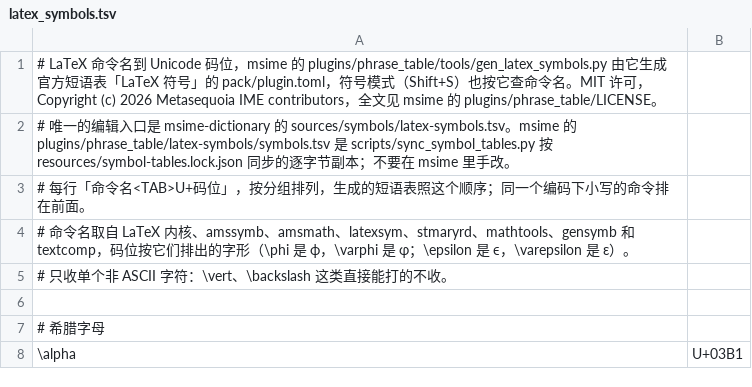
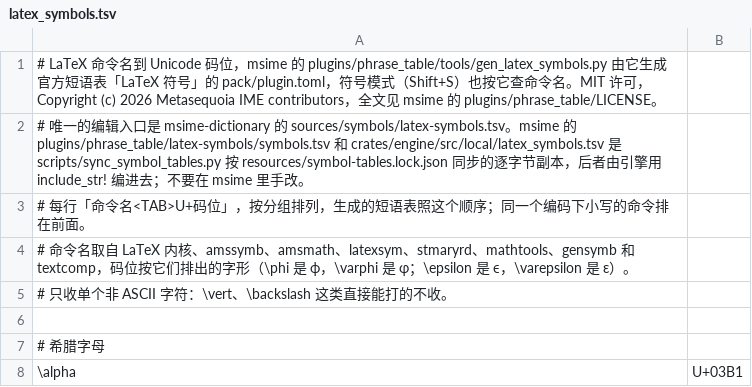
Before and after one commit to DR-lin-eng/msime, a TSV file: crates/engine/src/local/latex_symbols.tsv, drawn as a sheet; only a part is shown.

Commit message:
chore(engine): 补全 cxx_sort 出处头文件，LaTeX 表头写明引擎副本，更新单位换算注释
cxx_sort.rs 的 make_heap 和 sort_heap 分别复刻自 libc++ 的 make_heap.h 与 sort_heap.h，出处清单补上这两个头文件。

锁改指 msime-dictionary#101 的新头提交 85197da，该提交把 latex-symbols.tsv 第 2 行改为同时写明短语表和引擎两份副本；两份副本重新同步，数据行不变。

input.rs 预热处的注释不再说加载 rink 的定义库，sync_symbol_tables.py 文档字符串改过的段落放平。

```diff
--- a/crates/engine/src/local/latex_symbols.tsv
+++ b/crates/engine/src/local/latex_symbols.tsv
@@ -1,3 +1,3 @@
 # LaTeX 命令名到 Unicode 码位，msime 的 plugins/phrase_table/tools/gen_latex_symbols.py 由它生成官方短语表「LaTeX 符号」的 pack/plugin.toml，符号模式（Shift+S）也按它查命令名。MIT 许可，Copyright (c) 2026 Metasequoia IME contributors，全文见 msime 的 plugins/phrase_table/LICENSE。
-# 唯一的编辑入口是 msime-dictionary 的 sources/symbols/latex-symbols.tsv。msime 的 plugins/phrase_table/latex-symbols/symbols.tsv 是 scripts/sync_symbol_tables.py 按 resources/symbol-tables.lock.json 同步的逐字节副本；不要在 msime 里手改。
+# 唯一的编辑入口是 msime-dictionary 的 sources/symbols/latex-symbols.tsv。msime 的 plugins/phrase_table/latex-symbols/symbols.tsv 和 crates/engine/src/local/latex_symbols.tsv 是 scripts/sync_symbol_tables.py 按 resources/symbol-tables.lock.json 同步的逐字节副本，后者由引擎用 include_str! 编进去；不要在 msime 里手改。
 # 每行「命令名<TAB>U+码位」，按分组排列，生成的短语表照这个顺序；同一个编码下小写的命令排在前面。
```
Also changed, not shown: 5 other files.
